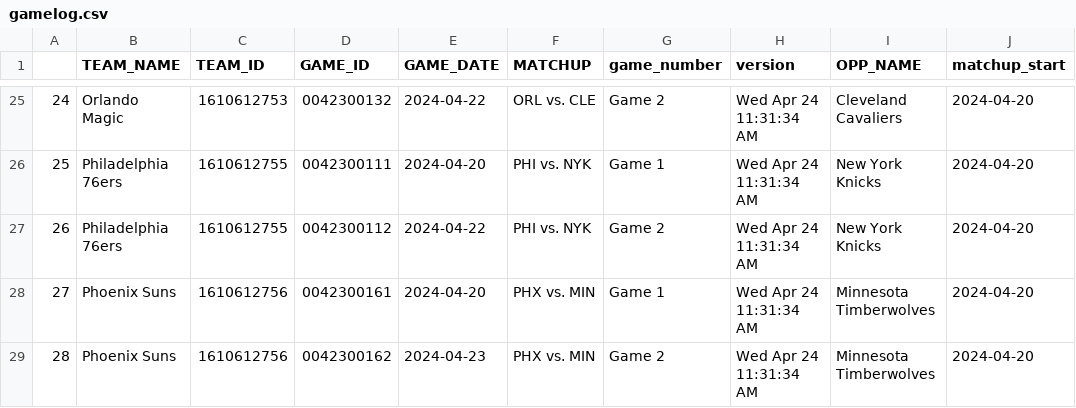
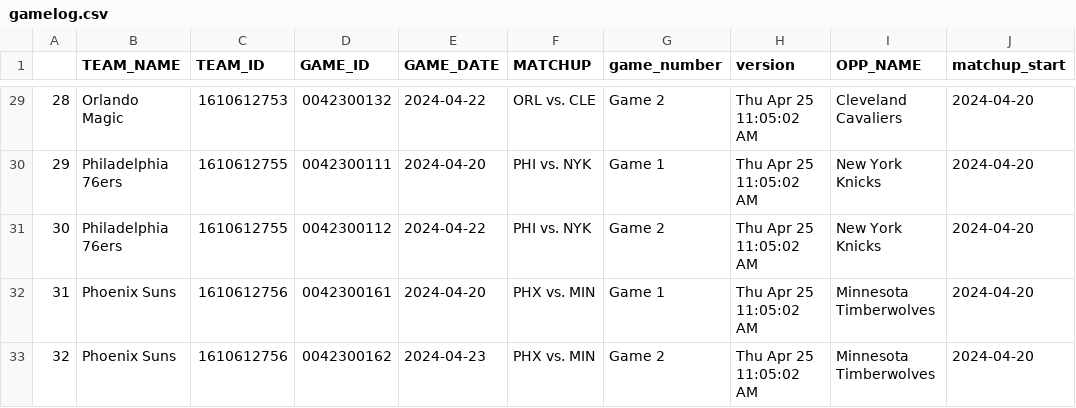
Before and after one commit to Saurabh1975/player_match_up_r, a CSV file: Data/gamelog.csv, drawn as a sheet; only a part is shown, gaps mark what is left out; addresses are those after the commit; the diff covers the shown part only; the diff names each change by its address in the sheet, - before the commit and + after, or states it on an @@ line.

```diff
--- a/Data/gamelog.csv
+++ b/Data/gamelog.csv
@@ column A renumbered from row 4 down @@
-H29:H33 (version): Wed Apr 24 11:31:34 AM
+H29:H33 (version): Thu Apr 25 11:05:02 AM
```
Also changed, not shown: 4 added rows and 23 edited cells elsewhere in this file, 1 other file.
